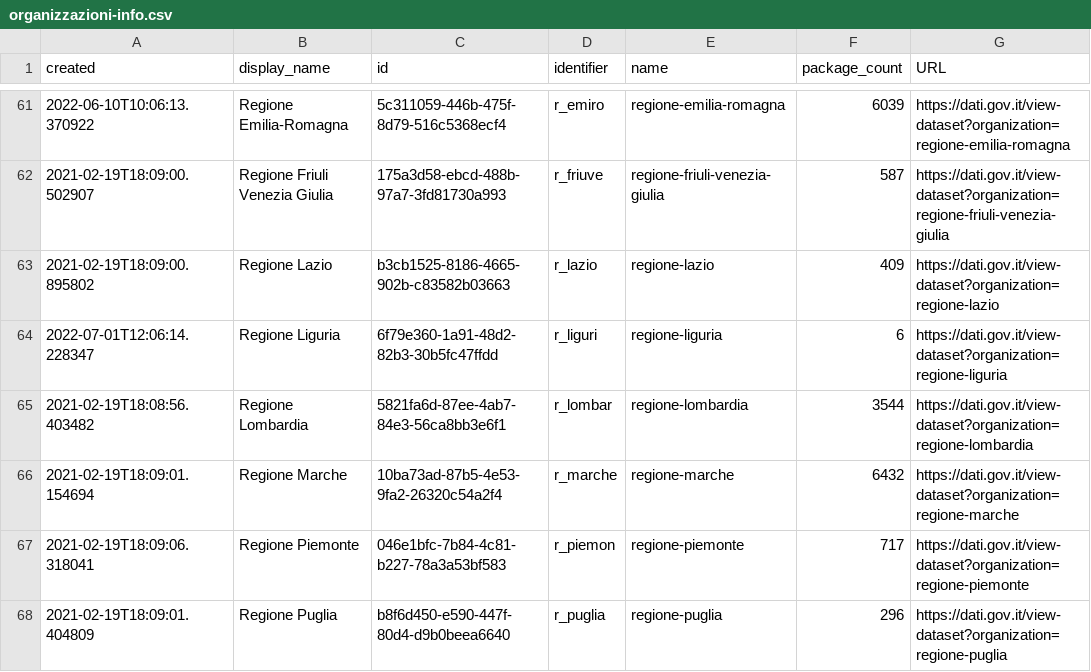
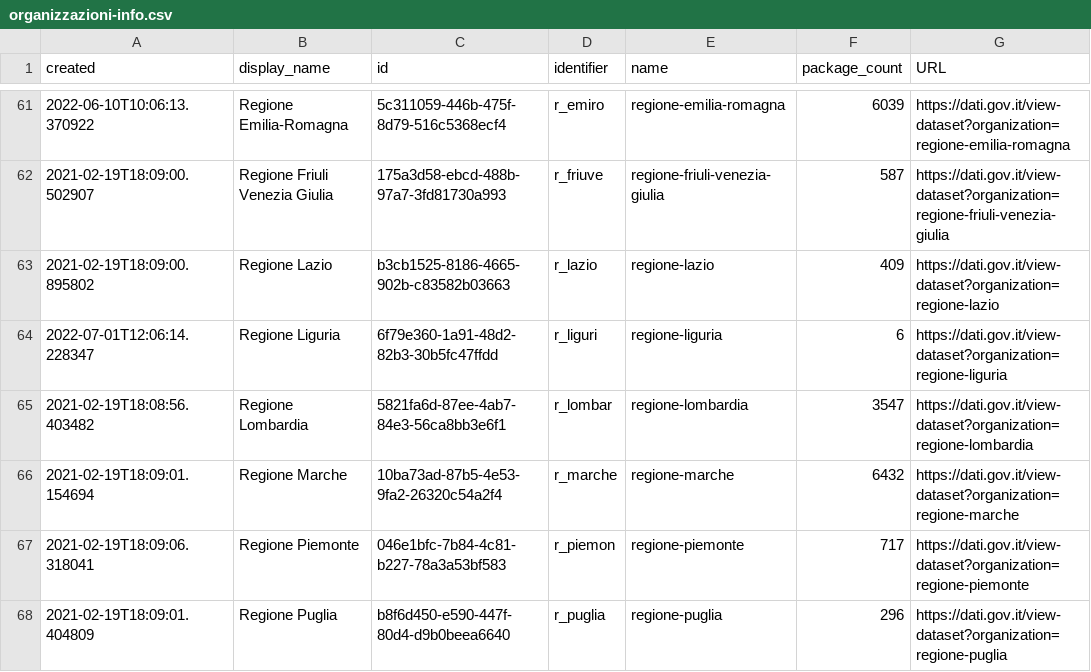
Before and after one commit to aborruso/archivioDatiPubbliciPreziosi, a CSV file: docs/datasetDatiGovIt/organizzazioni-info.csv, drawn as a sheet; only a part is shown, gaps mark what is left out.

```diff
--- a/docs/datasetDatiGovIt/organizzazioni-info.csv
+++ b/docs/datasetDatiGovIt/organizzazioni-info.csv
@@ -64,3 +64,3 @@ created,display_name,id,identifier,name,package_count,URL
 2022-07-01T12:06:14.228347,Regione Liguria,6f79e360-1a91-48d2-82b3-30b5fc47ffdd,r_liguri,regione-liguria,6,https://dati.gov.it/view-dataset?organization=regione-liguria
-2021-02-19T18:08:56.403482,Regione Lombardia,5821fa6d-87ee-4ab7-84e3-56ca8bb3e6f1,r_lombar,regione-lombardia,3544,https://dati.gov.it/view-dataset?organization=regione-lombardia
+2021-02-19T18:08:56.403482,Regione Lombardia,5821fa6d-87ee-4ab7-84e3-56ca8bb3e6f1,r_lombar,regione-lombardia,3547,https://dati.gov.it/view-dataset?organization=regione-lombardia
 2021-02-19T18:09:01.154694,Regione Marche,10ba73ad-87b5-4e53-9fa2-26320c54a2f4,r_marche,regione-marche,6432,https://dati.gov.it/view-dataset?organization=regione-marche
```
Also changed, not shown: 2 other files.
